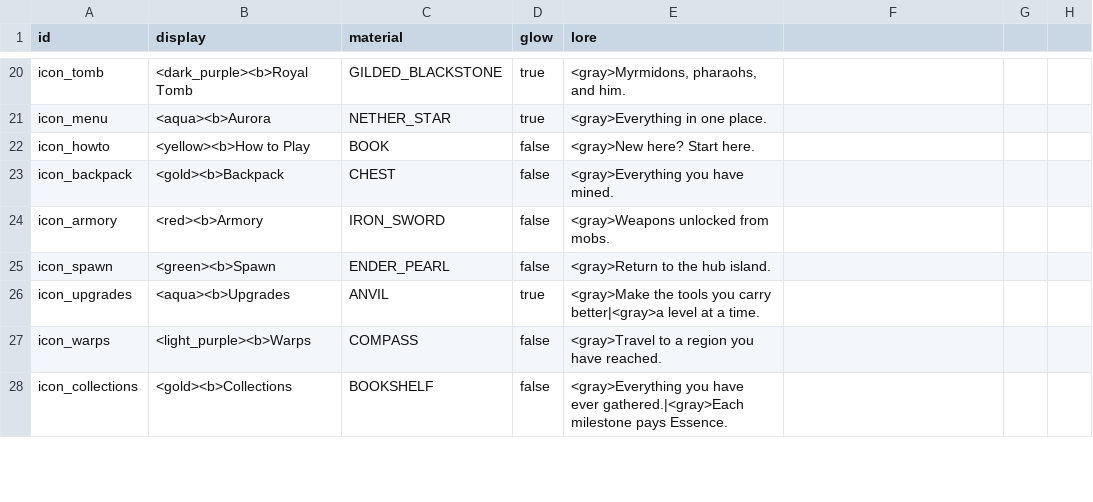
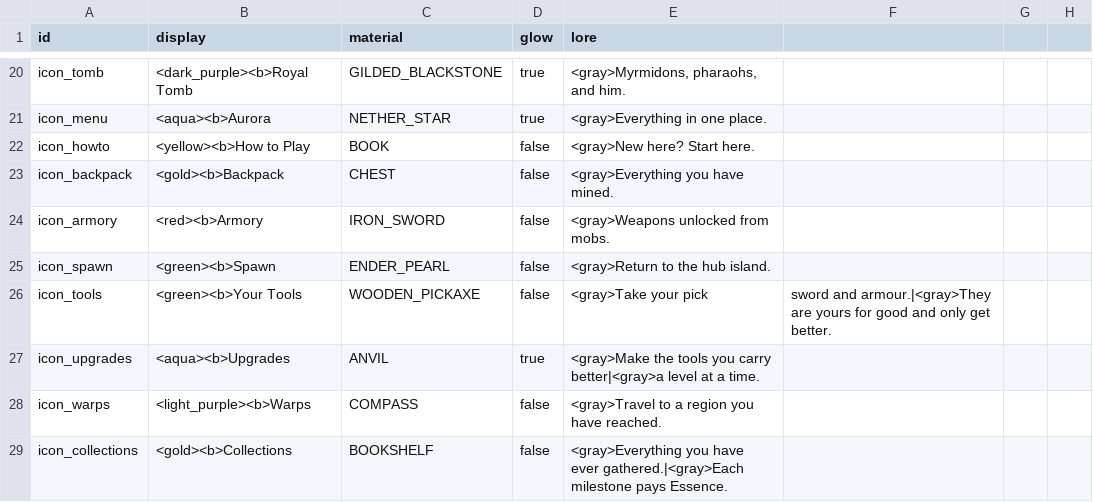
Before and after one commit to charky-p/aurora-plugin, a CSV file: scripts/data/icons.csv, drawn as a sheet; only a part is shown, gaps mark what is left out.

```diff
--- a/scripts/data/icons.csv
+++ b/scripts/data/icons.csv
@@ -25,2 +25,3 @@ icon_armory,<red><b>Armory,IRON_SWORD,false,<gray>Weapons unlocked from mobs.
 icon_spawn,<green><b>Spawn,ENDER_PEARL,false,<gray>Return to the hub island.
+icon_tools,<green><b>Your Tools,WOODEN_PICKAXE,false,<gray>Take your pick, sword and armour.|<gray>They are yours for good and only get better.
 icon_upgrades,<aqua><b>Upgrades,ANVIL,true,<gray>Make the tools you carry better|<gray>a level at a time.
```
Also changed, not shown: scripts/data/guis_shops.csv, scripts/data/tools.csv, 22 other files.
